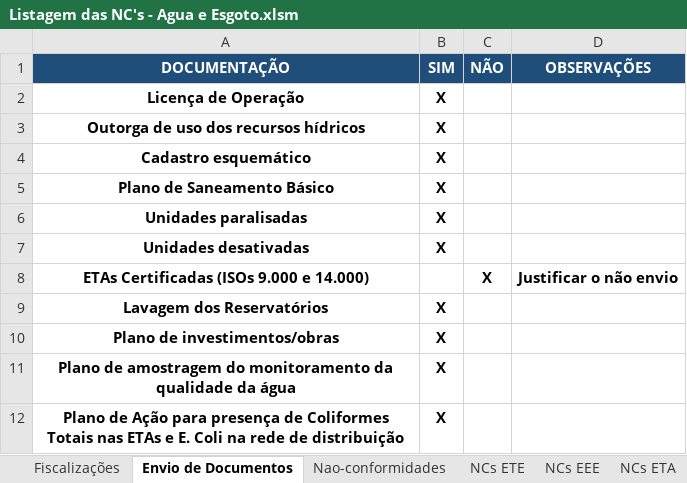
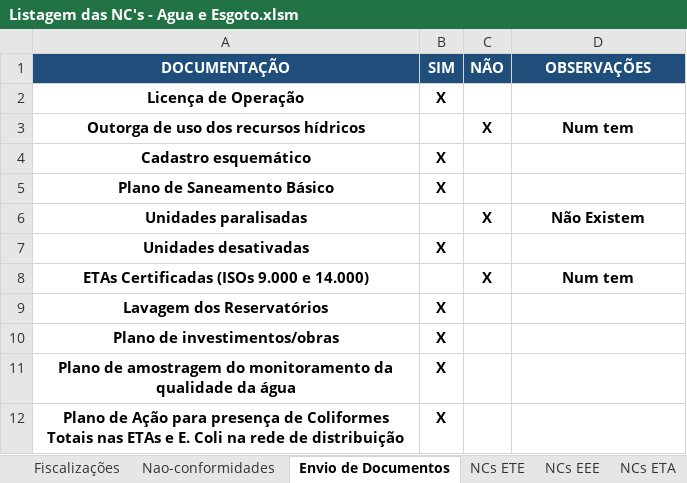
Before and after one commit to GustavoLino728/gerador-relatorio-saneamento, an Excel workbook: src/data/Listagem das NC's - Agua e Esgoto.xlsm, sheet Envio de Documentos, drawn as a sheet; values as stored, in another font and other column widths than the file's, no borders; the diff names each change by its address in the sheet, - before the commit and + after, or states it on an @@ line.

```diff
--- a/src/data/Listagem das NC's - Agua e Esgoto.xlsm (sheet Envio de Documentos)
+++ b/src/data/Listagem das NC's - Agua e Esgoto.xlsm (sheet Envio de Documentos)
@@ sheet tab order changed: Fiscalizações | Nao-conformidades | Envio de Documentos | NCs ETE | NCs EEE | NCs ETA @@
-B3 (SIM): X
+B3 (SIM): (empty)
-C3 (NÃO): (empty)
+C3 (NÃO): X
-D3 (OBSERVAÇÕES): (empty)
+D3 (OBSERVAÇÕES): Num tem
-B6 (SIM): X
+B6 (SIM): (empty)
-C6 (NÃO): (empty)
+C6 (NÃO): X
-D6 (OBSERVAÇÕES): (empty)
+D6 (OBSERVAÇÕES): Não Existem
-D8 (OBSERVAÇÕES): Justificar o não envio
+D8 (OBSERVAÇÕES): Num tem
```
Also changed, not shown: sheet Nao-conformidades, sheet Fiscalizações, hidden cells, charts or pictures, 13 other files.
